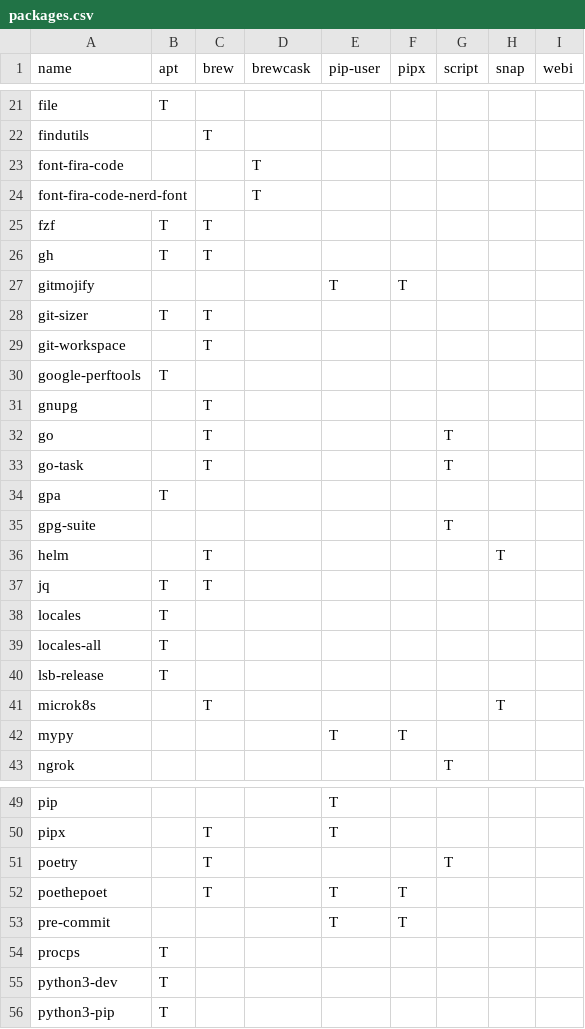
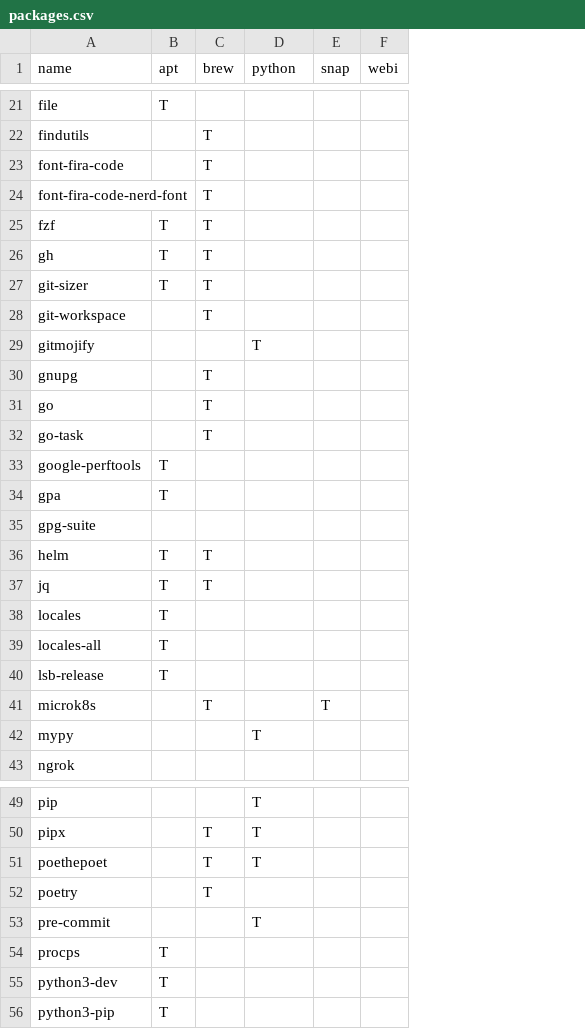
Before and after one commit to entelecheia/dotfiles, a CSV file: docs/packages.csv, drawn as a sheet; only a part is shown, gaps mark what is left out; removed rows and columns are numbered as before the commit, all else as after; the diff covers the shown part only; the diff names each change by its address in the sheet, - before the commit and + after, or states it on an @@ line.

Commit message:
docs: update package matrix

```diff
--- a/docs/packages.csv
+++ b/docs/packages.csv
-column D (brewcask), rows 23-24: T | T
-column F (pipx), row 42: T; row 53: T
-column G (script), rows 32-43: T | T |  | T |  |  |  |  |  |  |  | T; row 51: T
-D1: pip-user
+D1: python
-C23:C24 (brew): (empty)
+C23:C24 (brew): T
@@ row 27 moved to row 29: gitmojify @@
@@ row 30 moved to row 33: google-perftools @@
-B36 (apt): (empty)
+B36 (apt): T
-E36 (snap): T
+E36 (snap): (empty)
@@ row 52 moved to row 51: poethepoet @@
```
Also changed, not shown: 3 moved rows and 1 edited cell elsewhere in this file, 1 other file.
